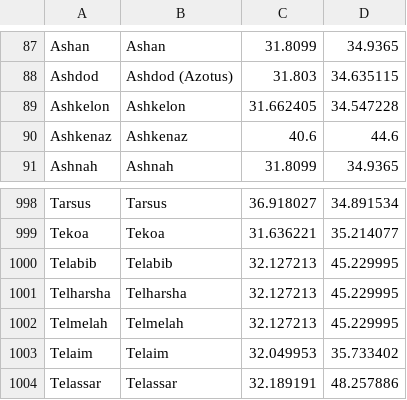
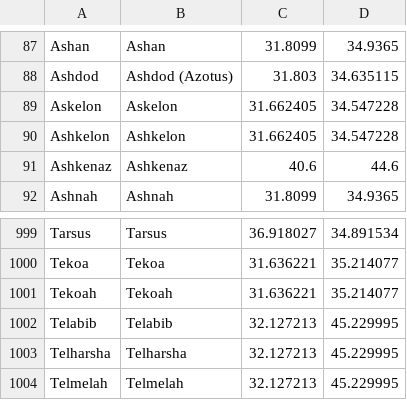
Before and after one commit to adamzarn/TourTheBible, a CSV file: WalkThroughTheBible/KJVLocations.csv, drawn as a sheet; only a part is shown, gaps mark what is left out; the shorter side is filled out with more unchanged rows.

```diff
--- a/WalkThroughTheBible/KJVLocations.csv
+++ b/WalkThroughTheBible/KJVLocations.csv
@@ -88,2 +88,3 @@ Ashan,Ashan,31.8099,34.9365
 Ashdod,Ashdod (Azotus),31.803,34.635115
+Askelon,Askelon,31.662405,34.547228
 Ashkelon,Ashkelon,31.662405,34.547228
@@ -999,2 +1000,3 @@ Tarsus,Tarsus,36.918027,34.891534
 Tekoa,Tekoa,31.636221,35.214077
+Tekoah,Tekoah,31.636221,35.214077
 Telabib,Telabib,32.127213,45.229995
```
Also changed, not shown: 2 other files.
